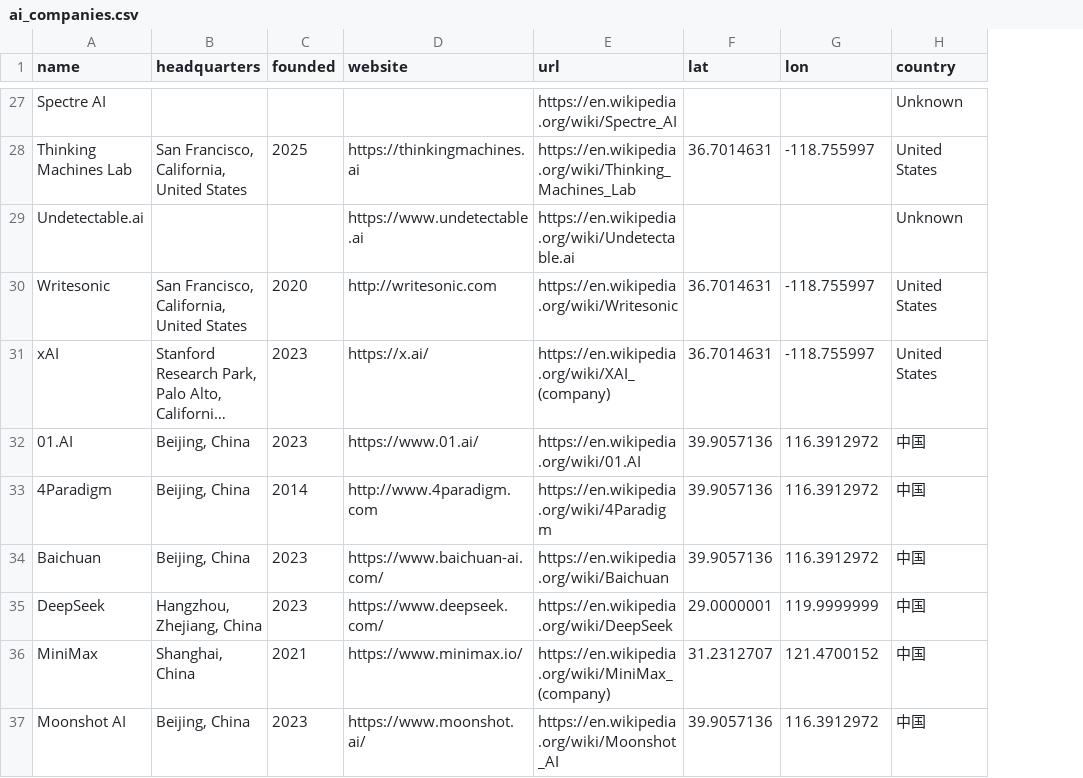
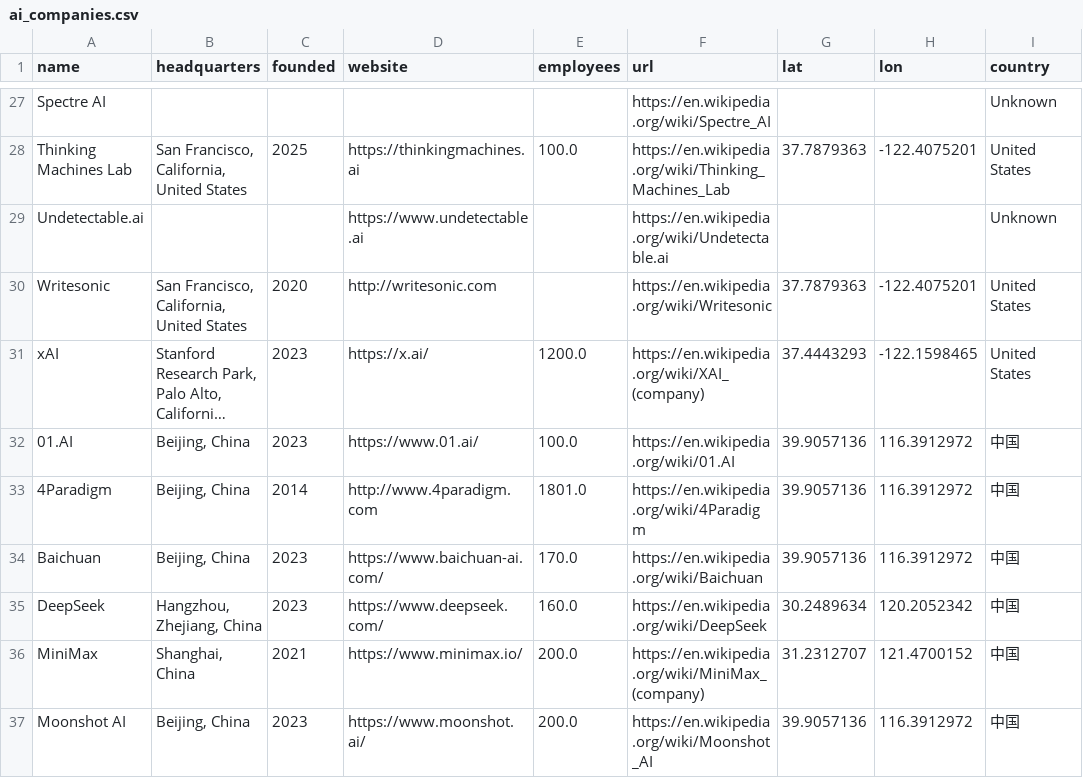
Before and after one commit to markpedigo/scraper, a CSV file: out/ai_companies.csv, drawn as a sheet; only a part is shown, gaps mark what is left out; long unchanged cells end in …; addresses are those after the commit; the diff covers the shown part only; the diff names each change by its address in the sheet, - before the commit and + after, or states it on an @@ line.

```diff
--- a/out/ai_companies.csv
+++ b/out/ai_companies.csv
+column E (employees), rows 28-37: 100.0 |  |  | 1200.0 | 100.0 | 1801.0 | 170.0 | 160.0 | 200.0 | 200.0
-G28 (lat): 36.7014631
+G28 (lat): 37.7879363
-H28 (lon): -118.755997
+H28 (lon): -122.4075201
-G30 (lat): 36.7014631
+G30 (lat): 37.7879363
-H30 (lon): -118.755997
+H30 (lon): -122.4075201
-G31 (lat): 36.7014631
+G31 (lat): 37.4443293
-H31 (lon): -118.755997
+H31 (lon): -122.1598465
-G35 (lat): 29.0000001
+G35 (lat): 30.2489634
-H35 (lon): 119.9999999
+H35 (lon): 120.2052342
```
Also changed, not shown: 45 edited cells elsewhere in this file, out/geocode_cache.csv, 9 other files.
